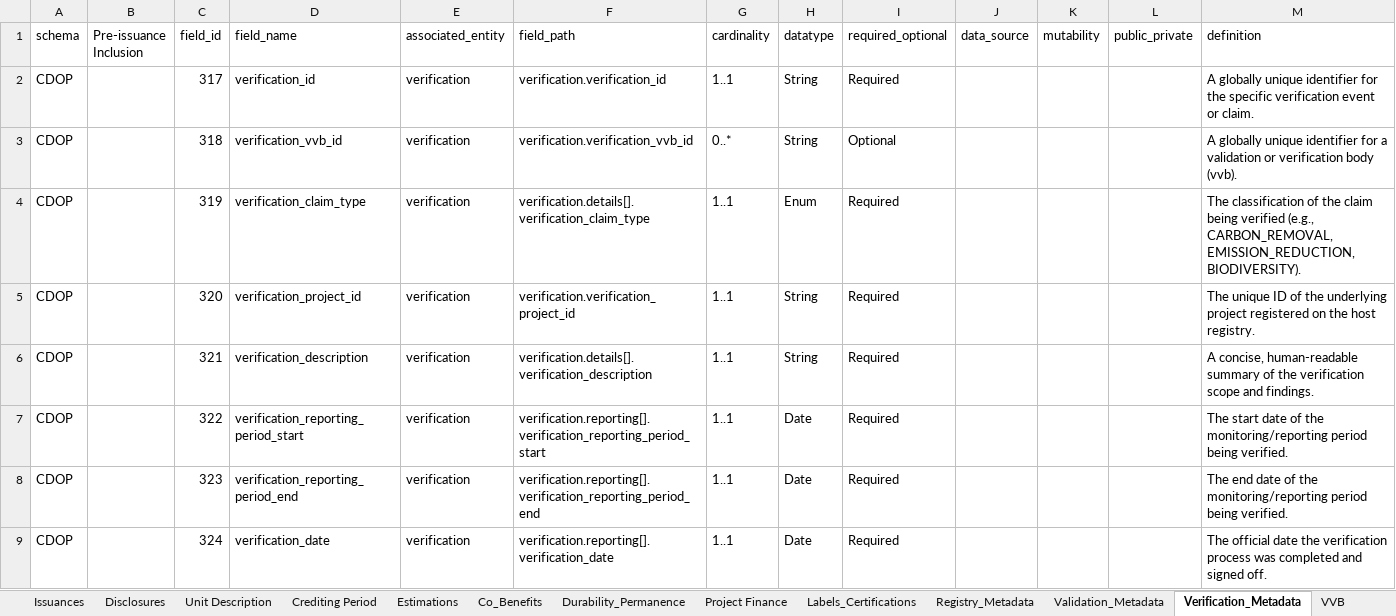
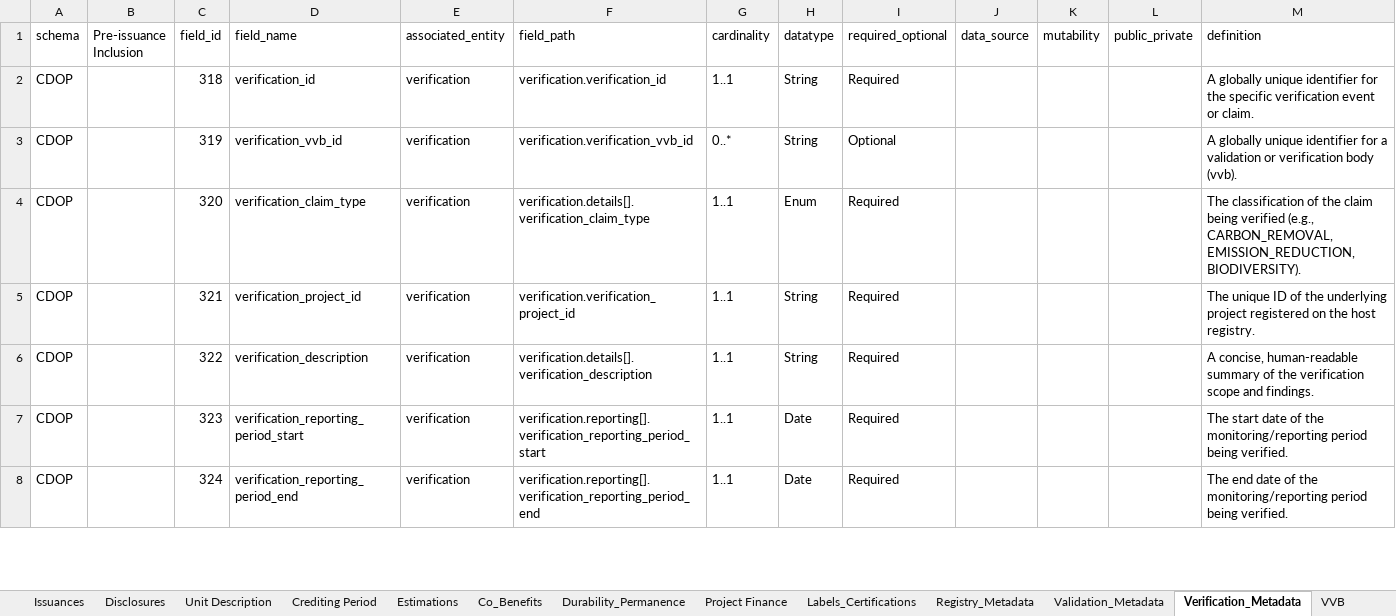
Before and after one commit to Carbon-Data-Open-Protocol/Carbon-Data-Open-Protocol, an Excel workbook: docs/CDOP_SCHEMA.xlsx, sheet Verification_Metadata, drawn as a sheet; only a part is shown; values as stored, in another font and other column widths than the file's, no cell formats; removed rows and columns are numbered as before the commit, all else as after; the diff covers the shown part only; the diff names each change by its address in the sheet, - before the commit and + after, or states it on an @@ line.

```diff
--- a/docs/CDOP_SCHEMA.xlsx (sheet Verification_Metadata)
+++ b/docs/CDOP_SCHEMA.xlsx (sheet Verification_Metadata)
-row 2: CDOP |  | 317 | verification_id | verification | verification.verification_id | 1..1 | String | Required |  |  |  | A globally unique identifier for the specific verification event or claim.
-D2 (field_name): verification_vvb_id
+D2 (field_name): verification_id
-F2 (field_path): verification.verification_vvb_id
+F2 (field_path): verification.verification_id
-G2 (cardinality): 0..*
+G2 (cardinality): 1..1
-I2 (required_optional): Optional
+I2 (required_optional): Required
-M2 (definition): …identifier for a validation or verification body (vvb).
+M2 (definition): …identifier for the specific verification event or claim.
-D3 (field_name): verification_claim_type
+D3 (field_name): verification_vvb_id
-F3 (field_path): verification.details[].verification_claim_type
+F3 (field_path): verification.verification_vvb_id
-G3 (cardinality): 1..1
+G3 (cardinality): 0..*
-H3 (datatype): Enum
+H3 (datatype): String
-I3 (required_optional): Required
+I3 (required_optional): Optional
-M3 (definition): The classification of the claim being verified (e.g., CARBON_REMOVAL, EMISSION_REDUCTION, BIODIVERSITY).
+M3 (definition): A globally unique identifier for a validation or verification body (vvb).
-D4 (field_name): verification_project_id
+D4 (field_name): verification_claim_type
-F4 (field_path): verification.verification_project_id
+F4 (field_path): verification.details[].verification_claim_type
-H4 (datatype): String
+H4 (datatype): Enum
-M4 (definition): The unique ID of the underlying project registered on the host registry.
+M4 (definition): The classification of the claim being verified (e.g., CARBON_REMOVAL, EMISSION_REDUCTION, BIODIVERSITY).
-D5 (field_name): verification_description
+D5 (field_name): verification_project_id
-F5 (field_path): verification.details[].verification_description
+F5 (field_path): verification.verification_project_id
-M5 (definition): A concise, human-readable summary of the verification scope and findings.
+M5 (definition): The unique ID of the underlying project registered on the host registry.
-D6 (field_name): verification_reporting_period_start
+D6 (field_name): verification_description
-F6 (field_path): verification.reporting[].verification_reporting_period_start
+F6 (field_path): verification.details[].verification_description
-H6 (datatype): Date
+H6 (datatype): String
-M6 (definition): The start date of the monitoring/reporting period being verified.
+M6 (definition): A concise, human-readable summary of the verification scope and findings.
-D7 (field_name): verification_reporting_period_end
+D7 (field_name): verification_reporting_period_start
-F7 (field_path): verification.reporting[].verification_reporting_period_end
+F7 (field_path): verification.reporting[].verification_reporting_period_start
-M7 (definition): The end date of…
+M7 (definition): The start date of…
-D8 (field_name): verification_date
+D8 (field_name): verification_reporting_period_end
-F8 (field_path): verification.reporting[].verification_date
+F8 (field_path): verification.reporting[].verification_reporting_period_end
-M8 (definition): The official date the verification process was completed and signed off.
+M8 (definition): The end date of the monitoring/reporting period being verified.
```
Also changed, not shown: 1 added row and 68 edited cells elsewhere in this sheet, sheet Full List, sheet Validation_Metadata, sheet VVB, cell formats.
